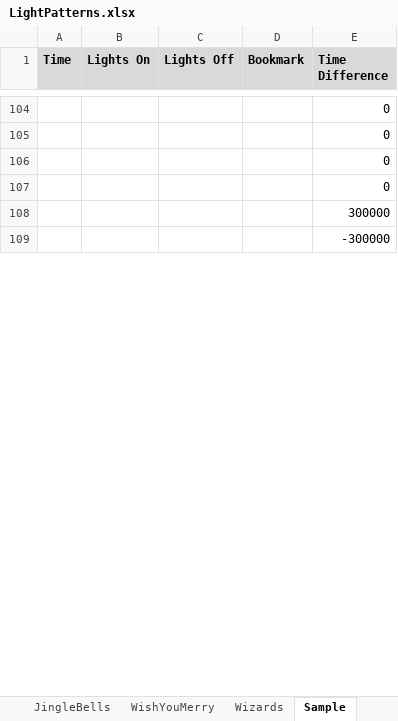
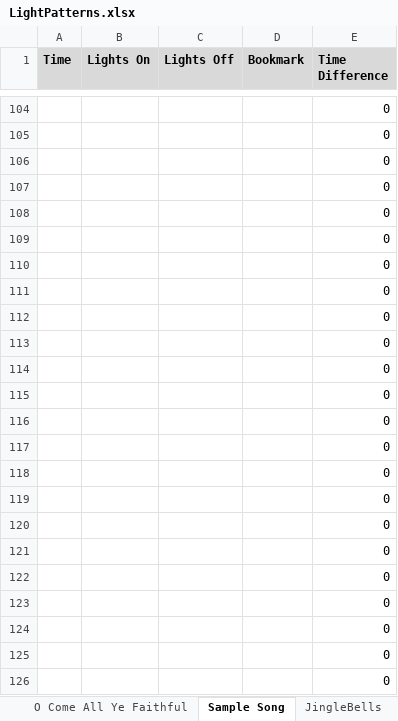
Before and after one commit to BytesOfPi/ChristmasTreePi, an Excel workbook: src/main/LightPatterns.xlsx, sheet Sample Song, drawn as a sheet; only a part is shown, gaps mark what is left out; values as stored, in another font and other column widths than the file's, no borders; the diff covers the shown part only; the diff names each change by its address in the sheet, - before the commit and + after, or states it on an @@ line.

```diff
--- a/src/main/LightPatterns.xlsx (sheet Sample Song)
+++ b/src/main/LightPatterns.xlsx (sheet Sample Song)
-sheet tab: Sample
+sheet tab: Sample Song
+sheet tab: O Come All Ye Faithful
@@ sheet tab order changed: O Come All Ye Faithful | Sample Song | JingleBells @@
-E108 (Time Difference): 300000
+E108 (Time Difference): 0
-E109 (Time Difference): -300000
+E109 (Time Difference): 0
+row 110:  |  |  |  | 0
+row 111:  |  |  |  | 0
+row 112:  |  |  |  | 0
+row 113:  |  |  |  | 0
+row 114:  |  |  |  | 0
+row 115:  |  |  |  | 0
+row 116:  |  |  |  | 0
+row 117:  |  |  |  | 0
+row 118:  |  |  |  | 0
+row 119:  |  |  |  | 0
+row 120:  |  |  |  | 0
+row 121:  |  |  |  | 0
+row 122:  |  |  |  | 0
+row 123:  |  |  |  | 0
+row 124:  |  |  |  | 0
+row 125:  |  |  |  | 0
+row 126:  |  |  |  | 0
```
Also changed, not shown: 308 added rows elsewhere in this sheet, sheet Template - Miscellaneous, sheet Template - Chase, other sheet tabs, 5 other files.
